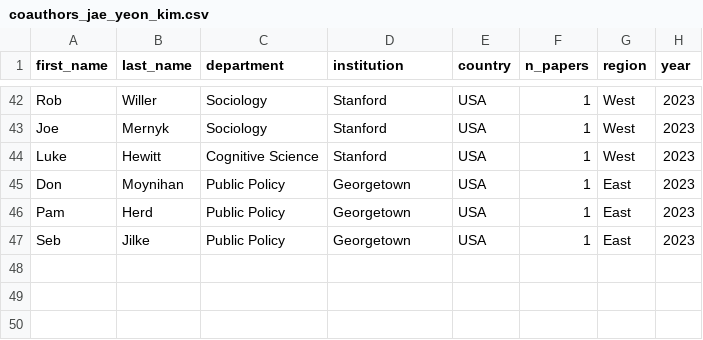
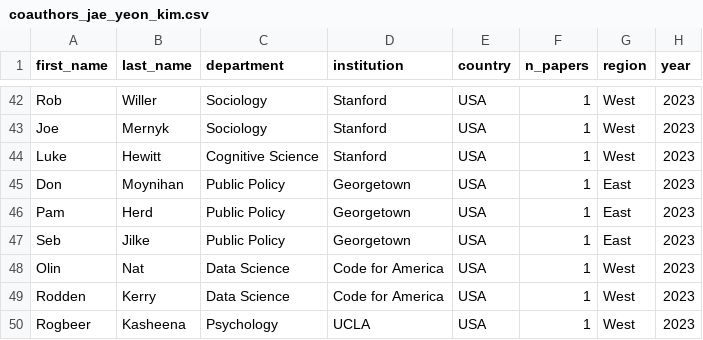
Before and after one commit to jaeyk/jaeyk.github.io, a CSV file: coauthors_jae_yeon_kim.csv, drawn as a sheet; only a part is shown, gaps mark what is left out; the diff names each change by its address in the sheet, - before the commit and + after, or states it on an @@ line.

Commit message:
update plot coauthor

```diff
--- a/coauthors_jae_yeon_kim.csv
+++ b/coauthors_jae_yeon_kim.csv
+row 48: Olin | Nat | Data Science | Code for America | USA | 1 | West | 2023
+row 49: Rodden | Kerry | Data Science | Code for America | USA | 1 | West | 2023
+row 50: Rogbeer | Kasheena | Psychology | UCLA | USA | 1 | West | 2023
```
Also changed, not shown: 1 other file.
